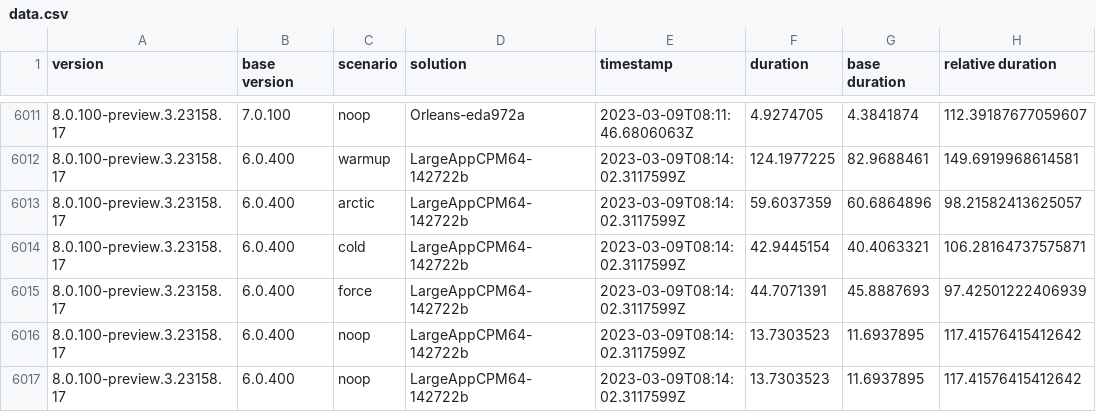
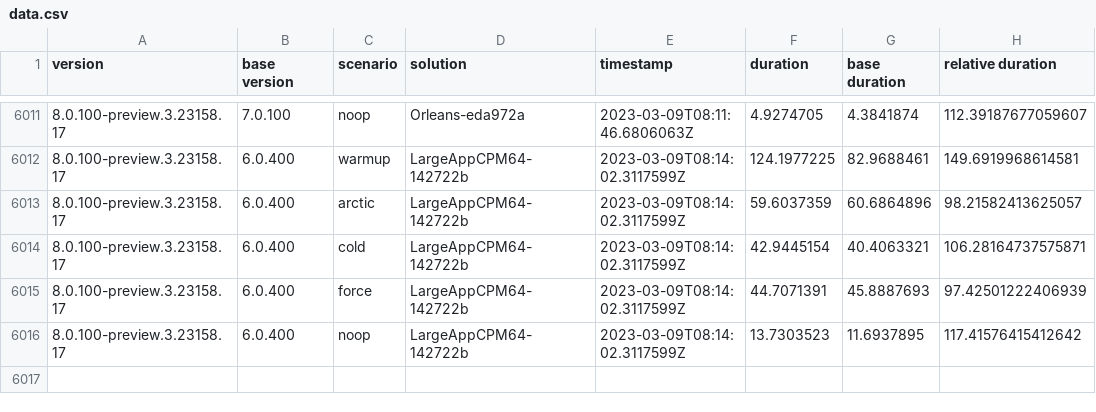
Before and after one commit to marcin-krystianc/NuPerfMonitor, a CSV file: data.csv, drawn as a sheet; only a part is shown, gaps mark what is left out; the diff names each change by its address in the sheet, - before the commit and + after, or states it on an @@ line.

Commit message:
try force pushes

```diff
--- a/data.csv
+++ b/data.csv
-row 6017: 8.0.100-preview.3.23158.17 | 6.0.400 | noop | LargeAppCPM64-142722b | 2023-03-09T08:14:02.3117599Z | 13.7303523 | 11.6937895 | 117.41576415412642
```
